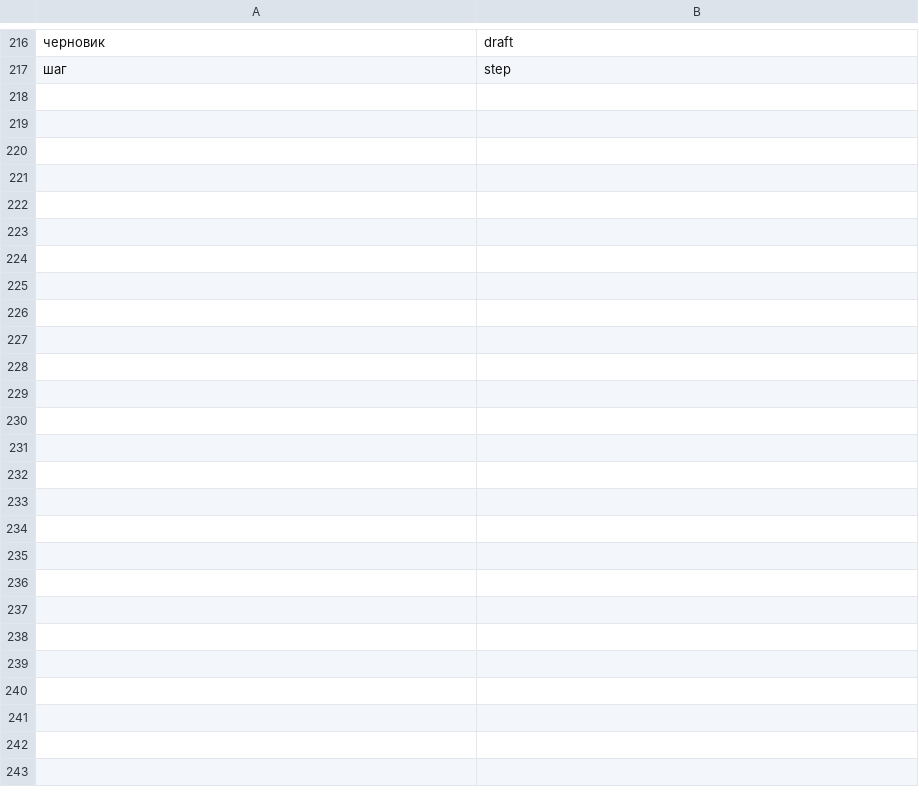
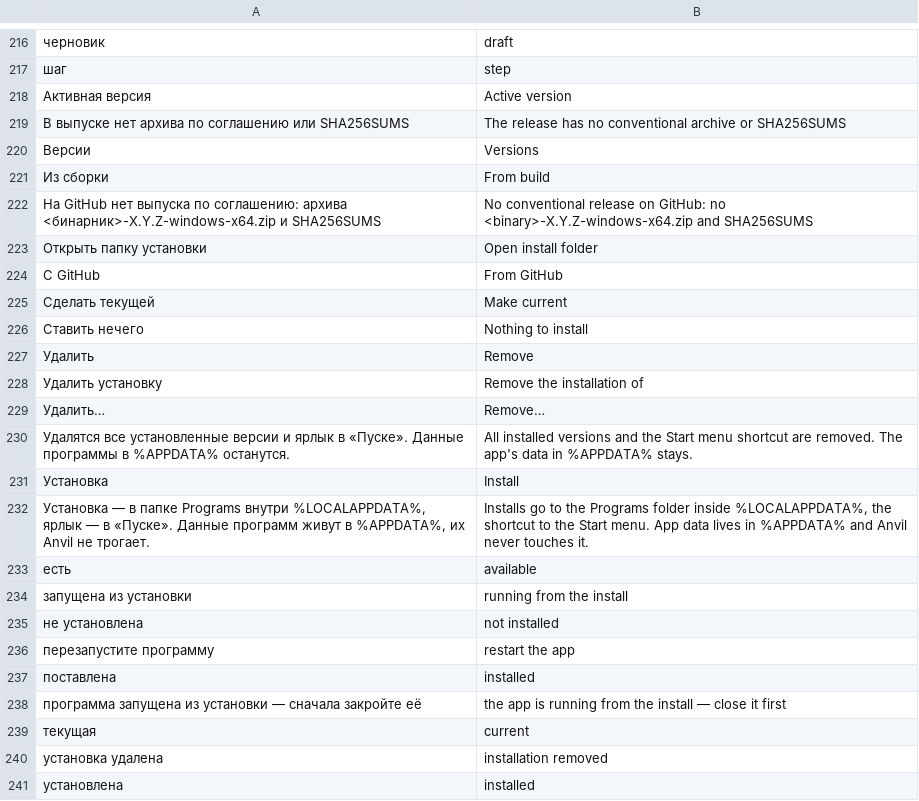
Before and after one commit to AgitAngst/Anvil, a TSV file: crates/anvil/lang/en.tsv, drawn as a sheet; only a part is shown, gaps mark what is left out; the diff names each change by its address in the sheet, - before the commit and + after, or states it on an @@ line.

```diff
--- a/crates/anvil/lang/en.tsv
+++ b/crates/anvil/lang/en.tsv
+row 218: Активная версия | Active version
+row 219: В выпуске нет архива по соглашению или SHA256SUMS | The release has no conventional archive or SHA256SUMS
+row 220: Версии | Versions
+row 221: Из сборки | From build
+row 222: На GitHub нет выпуска по соглашению: архива <бинарник>-X.Y.Z-windows-x64.zip и SHA256SUMS | No conventional release on GitHub: no <binary>-X.Y.Z-windows-x64.zip and SHA256SUMS
+row 223: Открыть папку установки | Open install folder
+row 224: С GitHub | From GitHub
+row 225: Сделать текущей | Make current
+row 226: Ставить нечего | Nothing to install
+row 227: Удалить | Remove
+row 228: Удалить установку | Remove the installation of
+row 229: Удалить… | Remove…
+row 230: Удалятся все установленные версии и ярлык в «Пуске». Данные программы в %APPDATA% останутся. | All installed versions and the Start menu shortcut are removed. The app's data in %APPDATA% stays.
+row 231: Установка | Install
+row 232: Установка — в папке Programs внутри %LOCALAPPDATA%, ярлык — в «Пуске». Данные программ живут в %APPDATA%, их Anvil не трогает. | Installs go to the Programs folder inside %LOCALAPPDATA%, the shortcut to the Start menu. App data lives in %APPDATA% and Anvil never touches it.
+row 233: есть | available
+row 234: запущена из установки | running from the install
+row 235: не установлена | not installed
+row 236: перезапустите программу | restart the app
+row 237: поставлена | installed
+row 238: программа запущена из установки — сначала закройте её | the app is running from the install — close it first
+row 239: текущая | current
+row 240: установка удалена | installation removed
+row 241: установлена | installed
```
Also changed, not shown: 19 other files.
